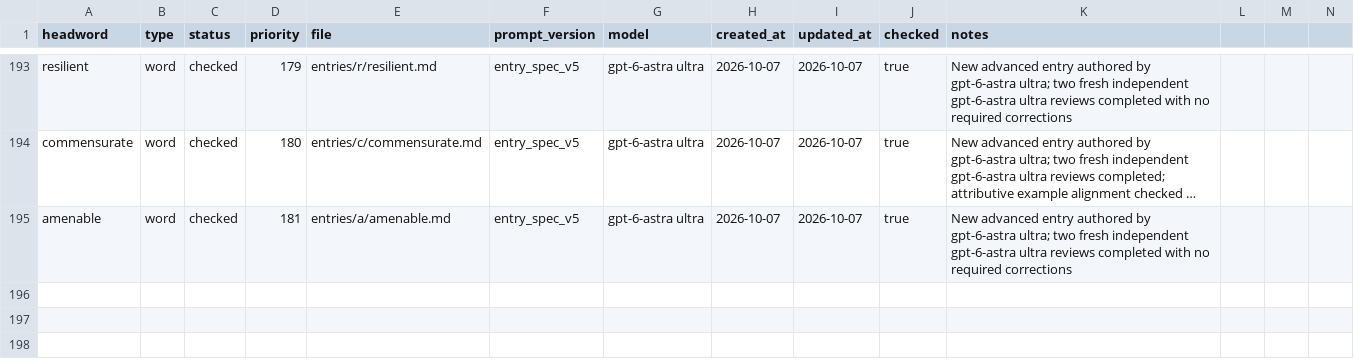
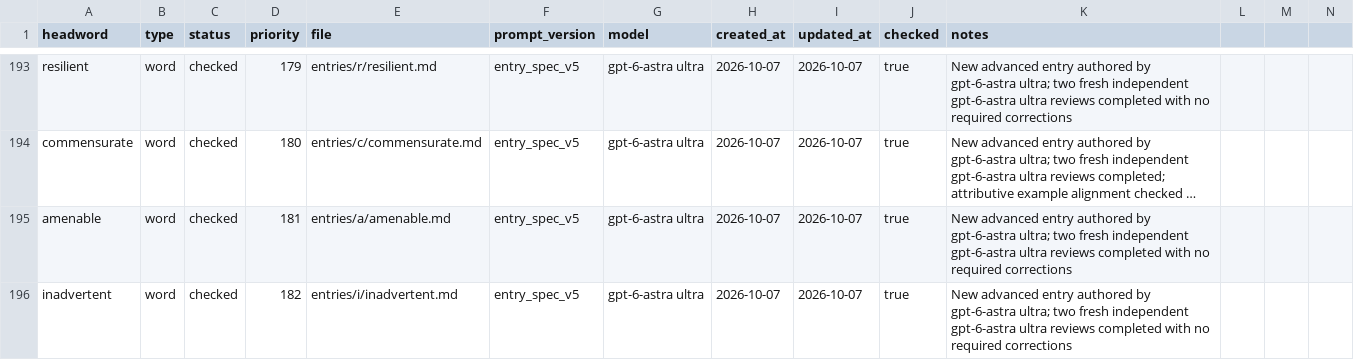
Before and after one commit to Kyapya/english-dictionary, a CSV file: queue/words.csv, drawn as a sheet; only a part is shown, gaps mark what is left out; long unchanged cells end in …; rows hold the shown columns only; the diff names each change by its address in the sheet, - before the commit and + after, or states it on an @@ line.

Commit message:
Add inadvertent entry after two independent reviews (#426)

```diff
--- a/queue/words.csv
+++ b/queue/words.csv
+row 196: inadvertent | word | checked | 182 | entries/i/inadvertent.md | entry_spec_v5 | gpt-6-astra ultra | 2026-10-07 | 2026-10-07 | true | New advanced entry authored by gpt-6-astra ultra; two fresh independent gpt-6-astra ultra reviews completed with no required corrections
```
Also changed, not shown: 1 other file.
